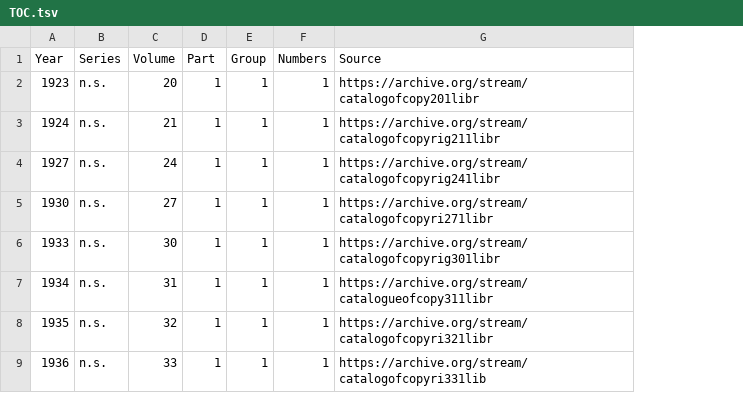
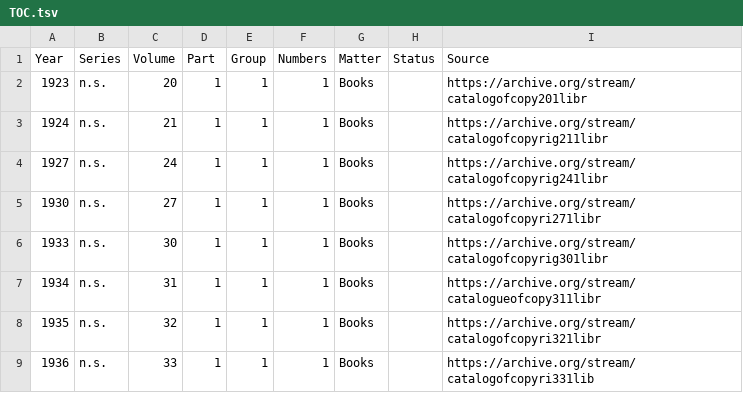
Before and after one commit to NYPL/catalog_of_copyright_entries_project, a TSV file: xml/TOC.tsv, drawn as a sheet; only a part is shown; the diff names each change by its address in the sheet, - before the commit and + after, or states it on an @@ line.

Commit message:
Add matter and status fields to output

```diff
--- a/xml/TOC.tsv
+++ b/xml/TOC.tsv
+column G (Matter), rows 2-9: all Books
+column H (Status), empty
```
Also changed, not shown: 1 other file.
